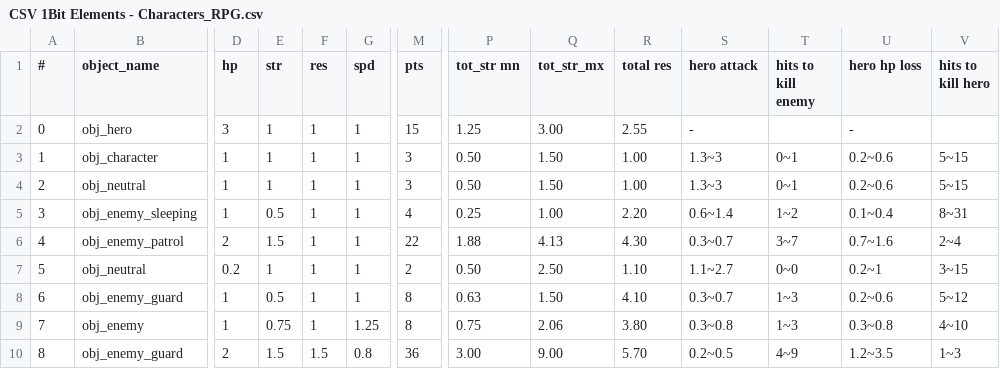
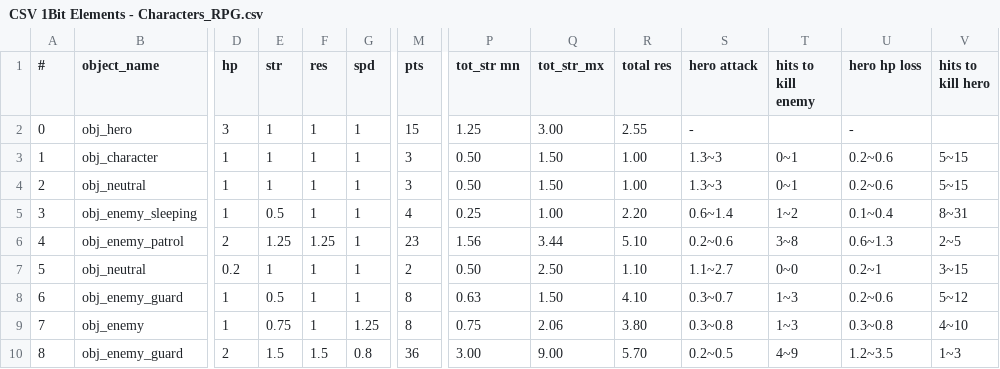
Before and after one commit to Menchiari/1bit, a CSV file: 1bit_project/datafiles/CSV 1Bit Elements - Characters_RPG.csv, drawn as a sheet; only a part is shown, gaps mark what is left out; the diff names each change by its address in the sheet, - before the commit and + after, or states it on an @@ line.

```diff
--- a/1bit_project/datafiles/CSV 1Bit Elements - Characters_RPG.csv
+++ b/1bit_project/datafiles/CSV 1Bit Elements - Characters_RPG.csv
-E6 (str): 1.5
+E6 (str): 1.25
-F6 (res): 1
+F6 (res): 1.25
-M6 (pts): 22
+M6 (pts): 23
-P6 (tot_str mn): 1.88
+P6 (tot_str mn): 1.56
-Q6 (tot_str_mx): 4.13
+Q6 (tot_str_mx): 3.44
-R6 (total res): 4.30
+R6 (total res): 5.10
-S6 (hero attack): 0.3~0.7
+S6 (hero attack): 0.2~0.6
-T6 (hits to kill enemy): 3~7
+T6 (hits to kill enemy): 3~8
-U6 (hero hp loss): 0.7~1.6
+U6 (hero hp loss): 0.6~1.3
-V6 (hits to kill hero): 2~4
+V6 (hits to kill hero): 2~5
```
Also changed, not shown: 1bit_project/datafiles/CSV 1Bit Elements - Weapons.csv, 1 other file.
